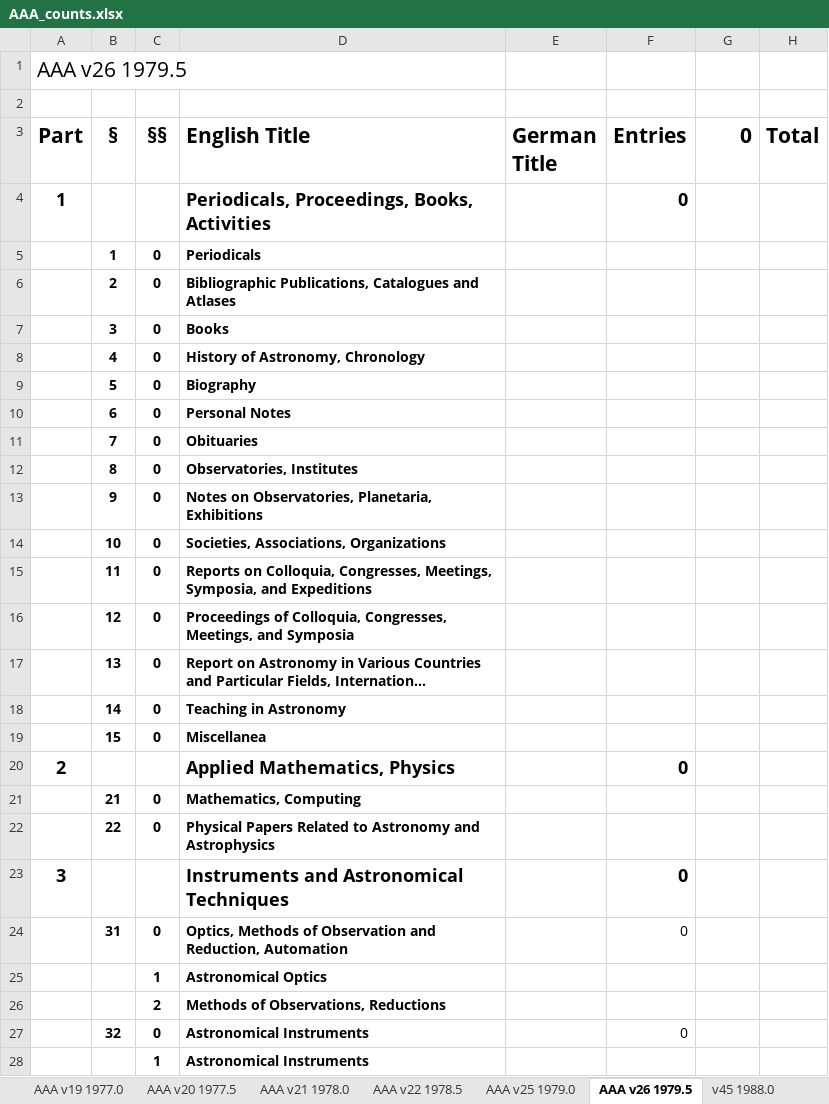
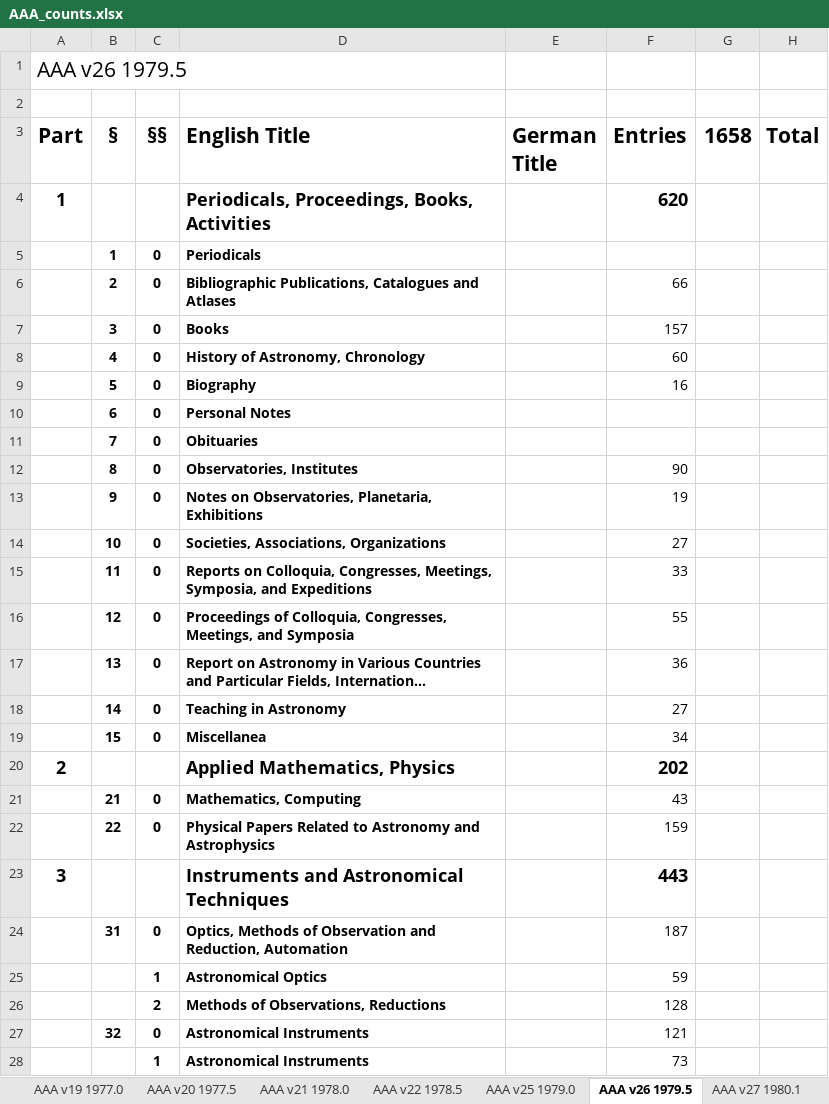
Before and after one commit to JimFowler/books, an Excel workbook: Books20/Data/AAA/AAA_counts.xlsx, sheet AAA v26 1979.5, drawn as a sheet; only a part is shown; long unchanged cells end in …; values as stored, in another font and other column widths than the file's, no borders; the diff covers the shown part only; the diff names each change by its address in the sheet, - before the commit and + after, or states it on an @@ line.

```diff
--- a/Books20/Data/AAA/AAA_counts.xlsx (sheet AAA v26 1979.5)
+++ b/Books20/Data/AAA/AAA_counts.xlsx (sheet AAA v26 1979.5)
+sheet tab: AAA v27 1980.1
-G3: 0
+G3: 1658
-F4 (Entries): 0
+F4 (Entries): 620
-F6 (Entries): (empty)
+F6 (Entries): 66
-F7 (Entries): (empty)
+F7 (Entries): 157
-F8 (Entries): (empty)
+F8 (Entries): 60
-F9 (Entries): (empty)
+F9 (Entries): 16
-F12 (Entries): (empty)
+F12 (Entries): 90
-F13 (Entries): (empty)
+F13 (Entries): 19
-F14 (Entries): (empty)
+F14 (Entries): 27
-F15 (Entries): (empty)
+F15 (Entries): 33
-F16 (Entries): (empty)
+F16 (Entries): 55
-F17 (Entries): (empty)
+F17 (Entries): 36
-F18 (Entries): (empty)
+F18 (Entries): 27
-F19 (Entries): (empty)
+F19 (Entries): 34
-F20 (Entries): 0
+F20 (Entries): 202
-F21 (Entries): (empty)
+F21 (Entries): 43
-F22 (Entries): (empty)
+F22 (Entries): 159
-F23 (Entries): 0
+F23 (Entries): 443
-F24 (Entries): 0
+F24 (Entries): 187
-F25 (Entries): (empty)
+F25 (Entries): 59
-F26 (Entries): (empty)
+F26 (Entries): 128
-F27 (Entries): 0
+F27 (Entries): 121
-F28 (Entries): (empty)
+F28 (Entries): 73
```
Also changed, not shown: 23 edited cells elsewhere in this sheet.
